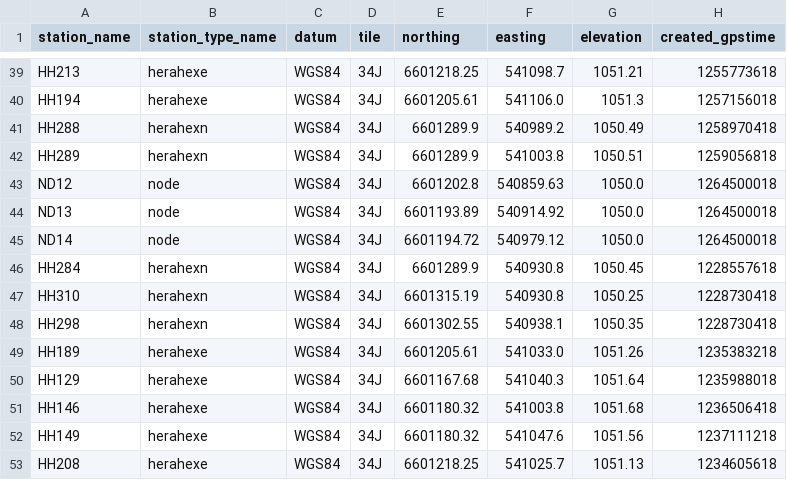
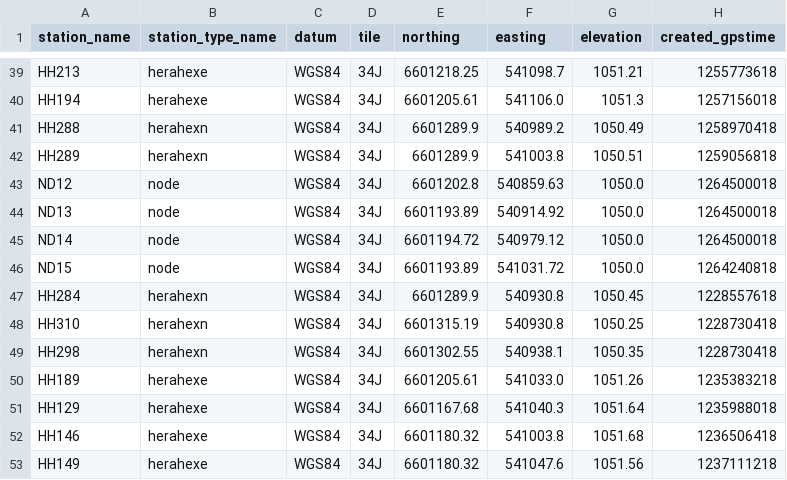
Before and after one commit to HERA-Team/hera_cm_db_updates, a CSV file: initialization_data_geo_location.csv, drawn as a sheet; only a part is shown, gaps mark what is left out; the shorter side is filled out with more unchanged rows; the diff names each change by its address in the sheet, - before the commit and + after, or states it on an @@ line.

```diff
--- a/initialization_data_geo_location.csv
+++ b/initialization_data_geo_location.csv
+row 46: ND15 | node | WGS84 | 34J | 6601193.89 | 541031.72 | 1050.0 | 1264240818
```
Also changed, not shown: initialization_data_connections.csv, initialization_data_parts.csv.
